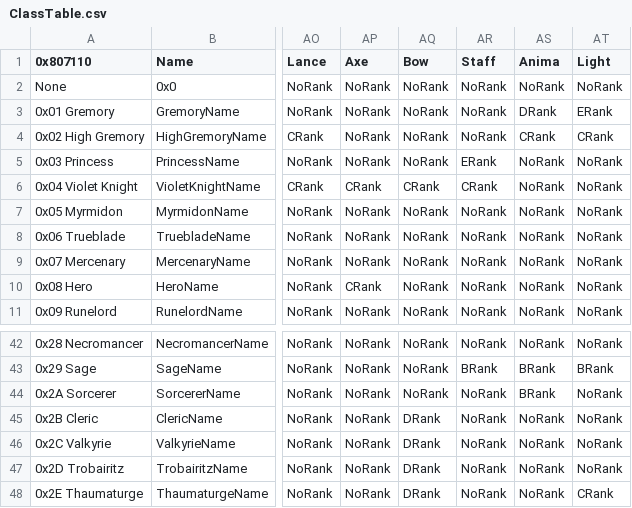
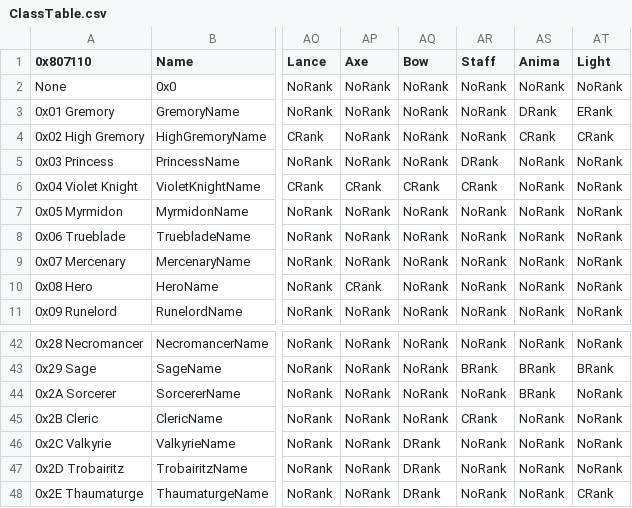
Before and after one commit to GigaExcalibur/Devotia, a CSV file: Tables/NightmareModules/CharactersClasses/ClassTable.csv, drawn as a sheet; only a part is shown, gaps mark what is left out; the diff names each change by its address in the sheet, - before the commit and + after, or states it on an @@ line.

```diff
--- a/Tables/NightmareModules/CharactersClasses/ClassTable.csv
+++ b/Tables/NightmareModules/CharactersClasses/ClassTable.csv
-AR5 (Staff): ERank
+AR5 (Staff): DRank
-AQ45 (Bow): DRank
+AQ45 (Bow): NoRank
-AR45 (Staff): NoRank
+AR45 (Staff): CRank
```
Also changed, not shown: 17 other files.
